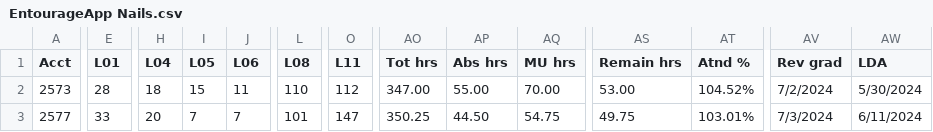
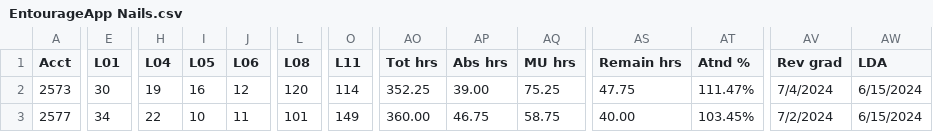
Before and after one commit to SpencerReno/EntourageApp, a CSV file: CSV Files/EntourageApp Nails.csv, drawn as a sheet; only a part is shown, gaps mark what is left out; the diff covers the shown part only; the diff names each change by its address in the sheet, - before the commit and + after, or states it on an @@ line.

Commit message:
App updated

```diff
--- a/CSV Files/EntourageApp Nails.csv
+++ b/CSV Files/EntourageApp Nails.csv
-E2 (L01): 28
+E2 (L01): 30
-H2 (L04): 18
+H2 (L04): 19
-I2 (L05): 15
+I2 (L05): 16
-J2 (L06): 11
+J2 (L06): 12
-L2 (L08): 110
+L2 (L08): 120
-O2 (L11): 112
+O2 (L11): 114
-AO2 (Tot hrs): 347.00
+AO2 (Tot hrs): 352.25
-AP2 (Abs hrs): 55.00
+AP2 (Abs hrs): 39.00
-AQ2 (MU hrs): 70.00
+AQ2 (MU hrs): 75.25
-AS2 (Remain hrs): 53.00
+AS2 (Remain hrs): 47.75
-AT2 (Atnd %): 104.52%
+AT2 (Atnd %): 111.47%
-AV2 (Rev grad): 7/2/2024
+AV2 (Rev grad): 7/4/2024
-AW2 (LDA): 5/30/2024
+AW2 (LDA): 6/15/2024
-E3 (L01): 33
+E3 (L01): 34
-H3 (L04): 20
+H3 (L04): 22
-I3 (L05): 7
+I3 (L05): 10
-J3 (L06): 7
+J3 (L06): 11
-O3 (L11): 147
+O3 (L11): 149
-AO3 (Tot hrs): 350.25
+AO3 (Tot hrs): 360.00
-AP3 (Abs hrs): 44.50
+AP3 (Abs hrs): 46.75
-AQ3 (MU hrs): 54.75
+AQ3 (MU hrs): 58.75
-AS3 (Remain hrs): 49.75
+AS3 (Remain hrs): 40.00
-AT3 (Atnd %): 103.01%
+AT3 (Atnd %): 103.45%
-AV3 (Rev grad): 7/3/2024
+AV3 (Rev grad): 7/2/2024
-AW3 (LDA): 6/11/2024
+AW3 (LDA): 6/15/2024
```
Also changed, not shown: 174 edited cells elsewhere in this file.
